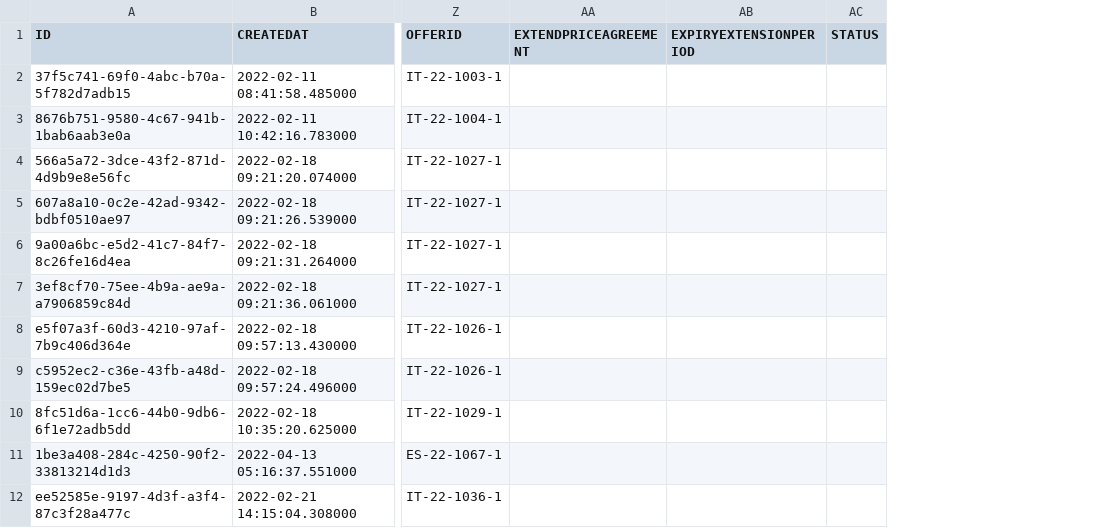
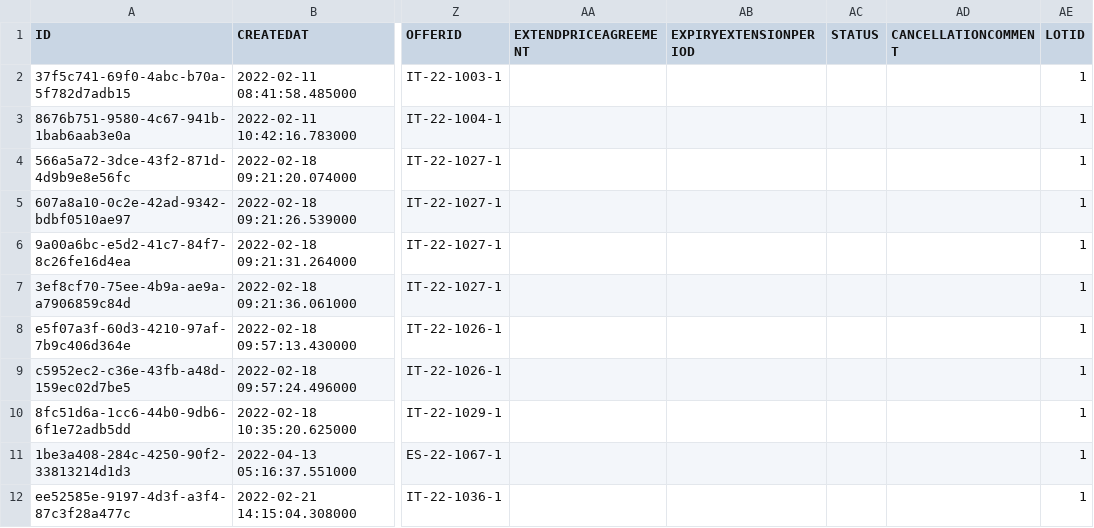
Before and after one commit to mandar-velankar/TNDR_FAST_BACKEND, a CSV file: db/csv/com.bayer.SXTENDER.PriceAgreementData-PriceAgreements.csv, drawn as a sheet; only a part is shown, gaps mark what is left out; the diff names each change by its address in the sheet, - before the commit and + after, or states it on an @@ line.

```diff
--- a/db/csv/com.bayer.SXTENDER.PriceAgreementData-PriceAgreements.csv
+++ b/db/csv/com.bayer.SXTENDER.PriceAgreementData-PriceAgreements.csv
+column AD (CANCELLATIONCOMMENT), empty
+column AE (LOTID), rows 2-12: all 1
```
Also changed, not shown: db/csv/com.bayer.SXTENDER.TransactionalData-PT_TMUDLTRS.csv, db/csv/com.bayer.SXTENDER.TransactionalData-PriceCondition.csv, 4 other files.
